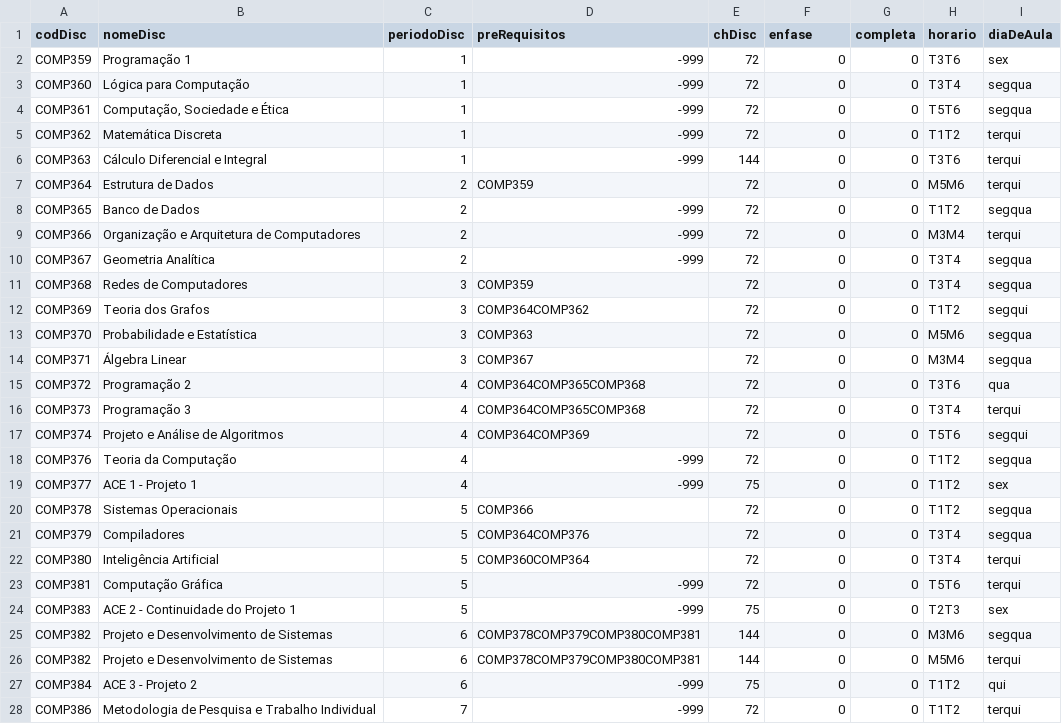
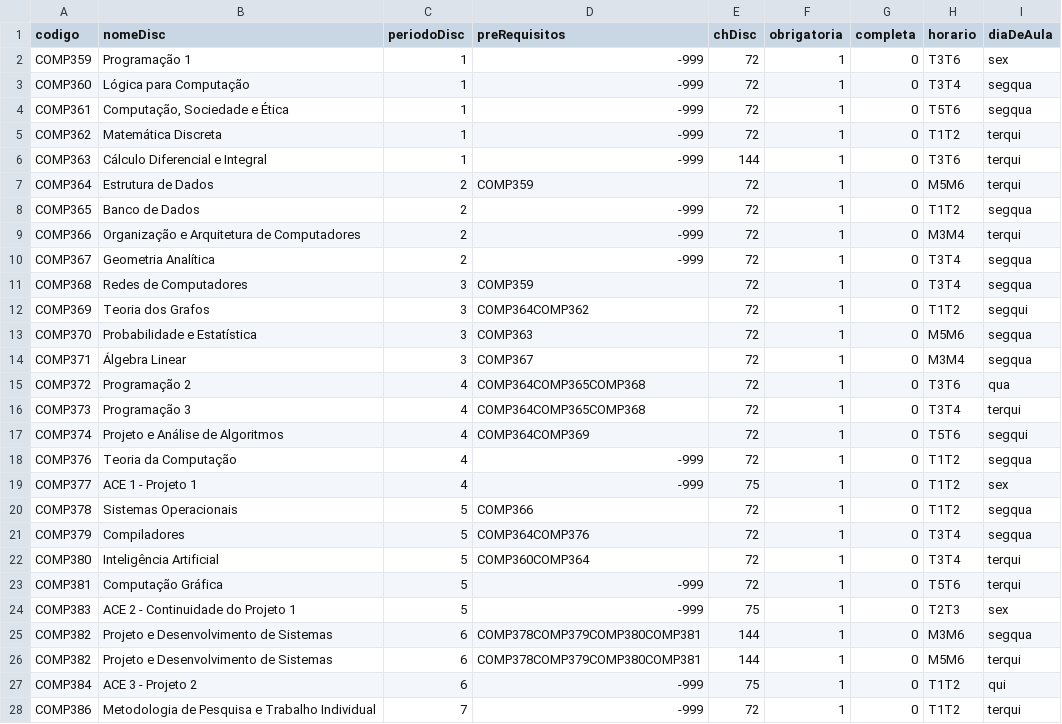
Before and after one commit to anthonygpm/coordenadorCC, a CSV file: materias.csv, drawn as a sheet; only a part is shown; the diff covers the shown part only.

Commit message:
Update materias.csv

```diff
--- a/materias.csv
+++ b/materias.csv
@@ -1,28 +1,28 @@
-codDisc;nomeDisc;periodoDisc;preRequisitos;chDisc;enfase;completa;horario;diaDeAula;
-COMP359;Programação 1;1;-999;72;0;0;T3T6;sex;
-COMP360;Lógica para Computação;1;-999;72;0;0;T3T4;segqua;
-COMP361;Computação, Sociedade e Ética;1;-999;72;0;0;T5T6;segqua;
-COMP362;Matemática Discreta;1;-999;72;0;0;T1T2;terqui;
-COMP363;Cálculo Diferencial e Integral;1;-999;144;0;0;T3T6;terqui;
-COMP364;Estrutura de Dados;2;COMP359;72;0;0;M5M6;terqui;
-COMP365;Banco de Dados;2;-999;72;0;0;T1T2;segqua;
-COMP366;Organização e Arquitetura de Computadores;2;-999;72;0;0;M3M4;terqui;
-COMP367;Geometria Analítica;2;-999;72;0;0;T3T4;segqua;
-COMP368;Redes de Computadores;3;COMP359;72;0;0;T3T4;segqua;
-COMP369;Teoria dos Grafos;3;COMP364COMP362;72;0;0;T1T2;segqui;
-COMP370;Probabilidade e Estatística;3;COMP363;72;0;0;M5M6;segqua;
-COMP371;Álgebra Linear;3;COMP367;72;0;0;M3M4;segqua;
-COMP372;Programação 2;4;COMP364COMP365COMP368;72;0;0;T3T6;qua;
-COMP373;Programação 3;4;COMP364COMP365COMP368;72;0;0;T3T4;terqui;
-COMP374;Projeto e Análise de Algoritmos;4;COMP364COMP369;72;0;0;T5T6;segqui;
-COMP376;Teoria da Computação;4;-999;72;0;0;T1T2;segqua;
-COMP377;ACE 1 - Projeto 1;4;-999;75;0;0;T1T2;sex;
-COMP378;Sistemas Operacionais;5;COMP366;72;0;0;T1T2;segqua;
-COMP379;Compiladores;5;COMP364COMP376;72;0;0;T3T4;segqua;
-COMP380;Inteligência Artificial;5;COMP360COMP364;72;0;0;T3T4;terqui;
-COMP381;Computação Gráfica;5;-999;72;0;0;T5T6;terqui;
-COMP383;ACE 2 - Continuidade do Projeto 1;5;-999;75;0;0;T2T3;sex;
-COMP382;Projeto e Desenvolvimento de Sistemas;6;COMP378COMP379COMP380COMP381;144;0;0;M3M6;segqua;
-COMP382;Projeto e Desenvolvimento de Sistemas;6;COMP378COMP379COMP380COMP381;144;0;0;M5M6;terqui;
-COMP384;ACE 3 - Projeto 2;6;-999;75;0;0;T1T2;qui;
-COMP386;Metodologia de Pesquisa e Trabalho Individual;7;-999;72;0;0;T1T2;terqui;
+codigo;nomeDisc;periodoDisc;preRequisitos;chDisc;obrigatoria;completa;horario;diaDeAula
+COMP359;Programação 1;1;-999;72;1;0;T3T6;sex
+COMP360;Lógica para Computação;1;-999;72;1;0;T3T4;segqua
+COMP361;Computação, Sociedade e Ética;1;-999;72;1;0;T5T6;segqua
+COMP362;Matemática Discreta;1;-999;72;1;0;T1T2;terqui
+COMP363;Cálculo Diferencial e Integral;1;-999;144;1;0;T3T6;terqui
+COMP364;Estrutura de Dados;2;COMP359;72;1;0;M5M6;terqui
+COMP365;Banco de Dados;2;-999;72;1;0;T1T2;segqua
+COMP366;Organização e Arquitetura de Computadores;2;-999;72;1;0;M3M4;terqui
+COMP367;Geometria Analítica;2;-999;72;1;0;T3T4;segqua
+COMP368;Redes de Computadores;3;COMP359;72;1;0;T3T4;segqua
+COMP369;Teoria dos Grafos;3;COMP364COMP362;72;1;0;T1T2;segqui
+COMP370;Probabilidade e Estatística;3;COMP363;72;1;0;M5M6;segqua
+COMP371;Álgebra Linear;3;COMP367;72;1;0;M3M4;segqua
+COMP372;Programação 2;4;COMP364COMP365COMP368;72;1;0;T3T6;qua
+COMP373;Programação 3;4;COMP364COMP365COMP368;72;1;0;T3T4;terqui
+COMP374;Projeto e Análise de Algoritmos;4;COMP364COMP369;72;1;0;T5T6;segqui
+COMP376;Teoria da Computação;4;-999;72;1;0;T1T2;segqua
+COMP377;ACE 1 - Projeto 1;4;-999;75;1;0;T1T2;sex
+COMP378;Sistemas Operacionais;5;COMP366;72;1;0;T1T2;segqua
+COMP379;Compiladores;5;COMP364COMP376;72;1;0;T3T4;segqua
+COMP380;Inteligência Artificial;5;COMP360COMP364;72;1;0;T3T4;terqui
+COMP381;Computação Gráfica;5;-999;72;1;0;T5T6;terqui
+COMP383;ACE 2 - Continuidade do Projeto 1;5;-999;75;1;0;T2T3;sex
+COMP382;Projeto e Desenvolvimento de Sistemas;6;COMP378COMP379COMP380COMP381;144;1;0;M3M6;segqua
+COMP382;Projeto e Desenvolvimento de Sistemas;6;COMP378COMP379COMP380COMP381;144;1;0;M5M6;terqui
+COMP384;ACE 3 - Projeto 2;6;-999;75;1;0;T1T2;qui
+COMP386;Metodologia de Pesquisa e Trabalho Individual;7;-999;72;1;0;T1T2;terqui
```
Also changed, not shown: 19 edited cells elsewhere in this file.
